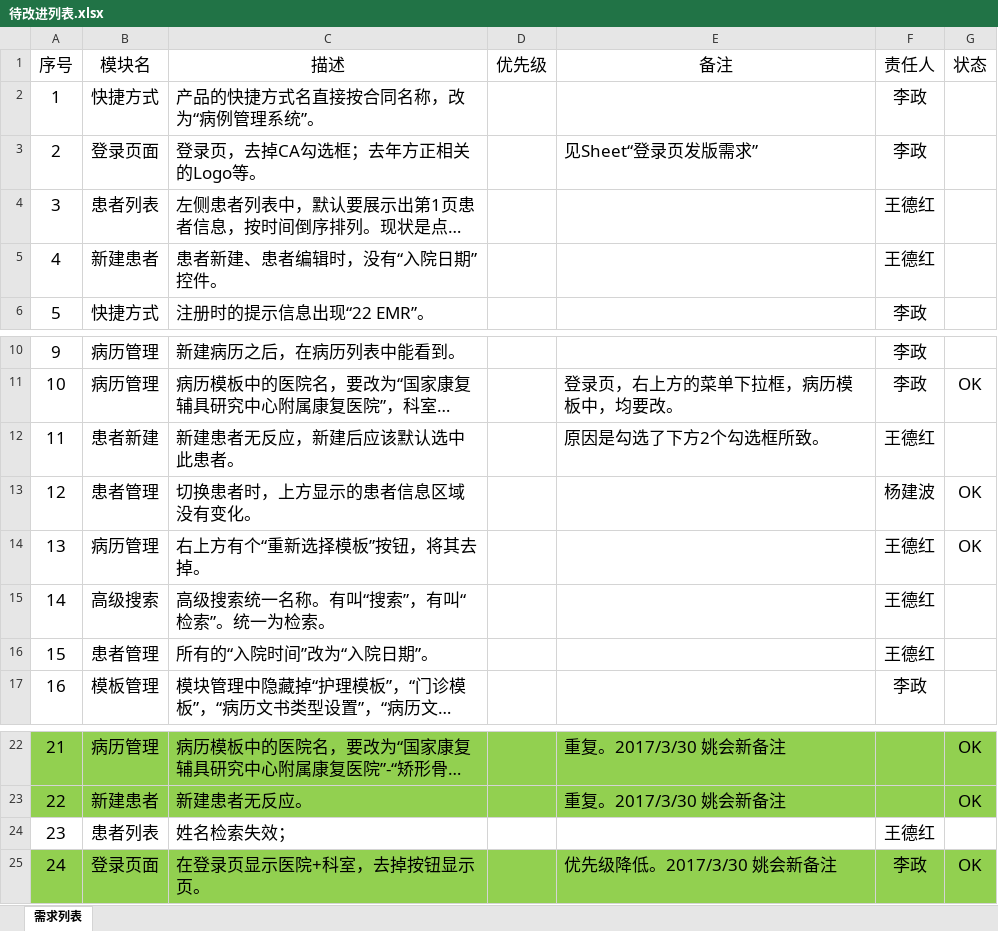
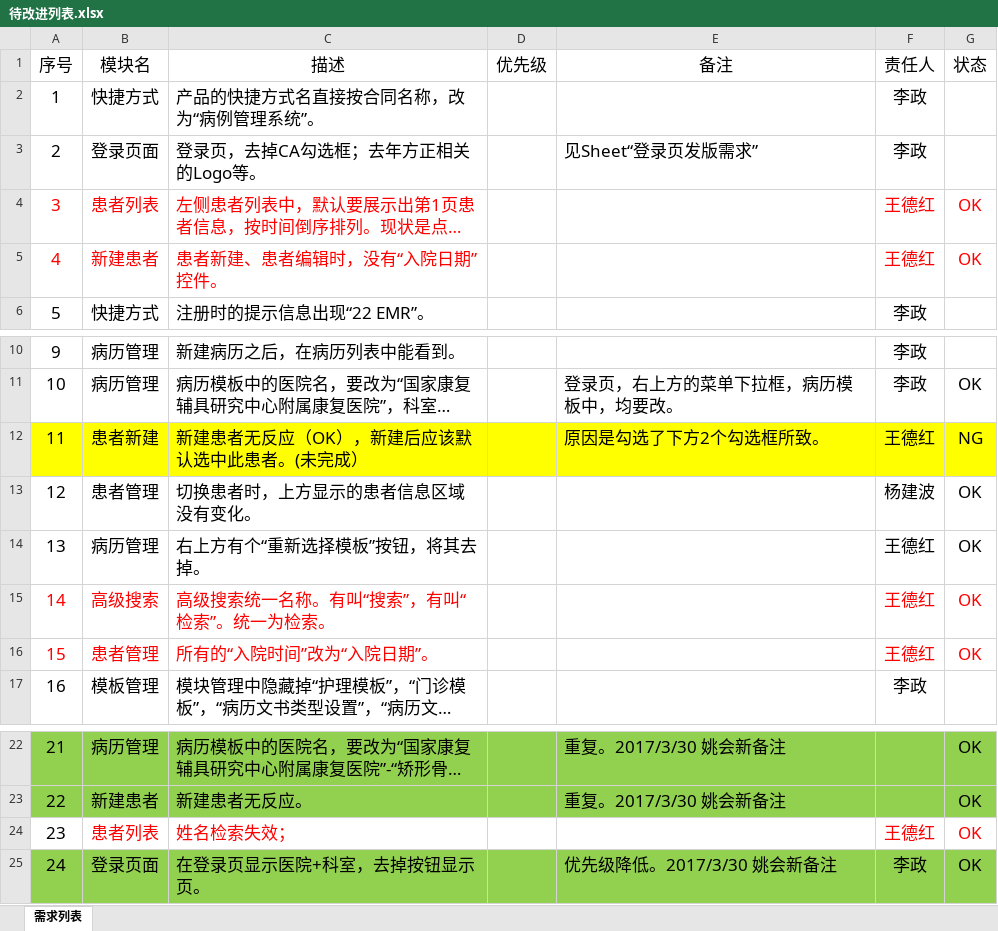
Before and after one commit to gjkfyy/emr-doc, an Excel workbook: 待改进列表.xlsx, sheet 需求列表, drawn as a sheet; only a part is shown, gaps mark what is left out; long unchanged cells end in …; values as stored, in another font and other column widths than the file's, no borders; charts and pictures and conditional formats and table styles not drawn; the diff names each change by its address in the sheet, - before the commit and + after, or states it on an @@ line.

```diff
--- a/待改进列表.xlsx (sheet 需求列表)
+++ b/待改进列表.xlsx (sheet 需求列表)
-A4:C5 text colour: black
+A4:C5 text colour: #FF0000
-F4:F5 text colour: black
+F4:F5 text colour: #FF0000
-G4:G5 (状态): (empty)
+G4:G5 (状态): OK
-A12:G12 fill: none
+A12:G12 fill: #FFFF00
-C12 (描述): 新建患者无反应，新建后应该默认选中此患者。
+C12 (描述): 新建患者无反应（OK），新建后应该默认选中此患者。(未完成）
-G12 (状态): (empty)
+G12 (状态): NG
-A15:C16 text colour: black
+A15:C16 text colour: #FF0000
-F15:F16 text colour: black
+F15:F16 text colour: #FF0000
-G15:G16 (状态): (empty)
+G15:G16 (状态): OK
-B24:C24 text colour: black
+B24:C24 text colour: #FF0000
-F24 text colour: black
+F24 text colour: #FF0000
-G24 (状态): (empty)
+G24 (状态): OK
```
Also changed, not shown: charts or pictures.
